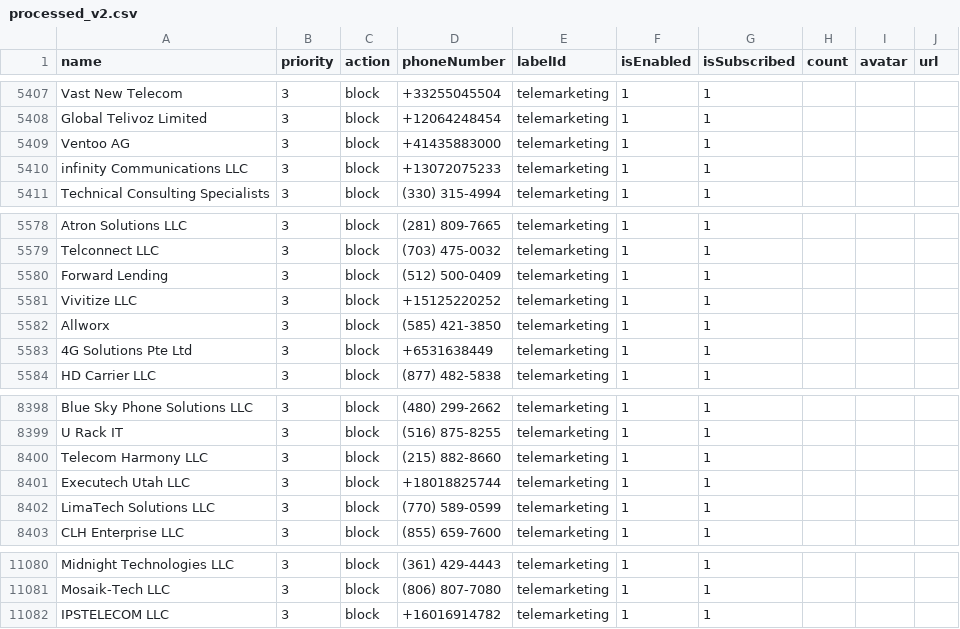
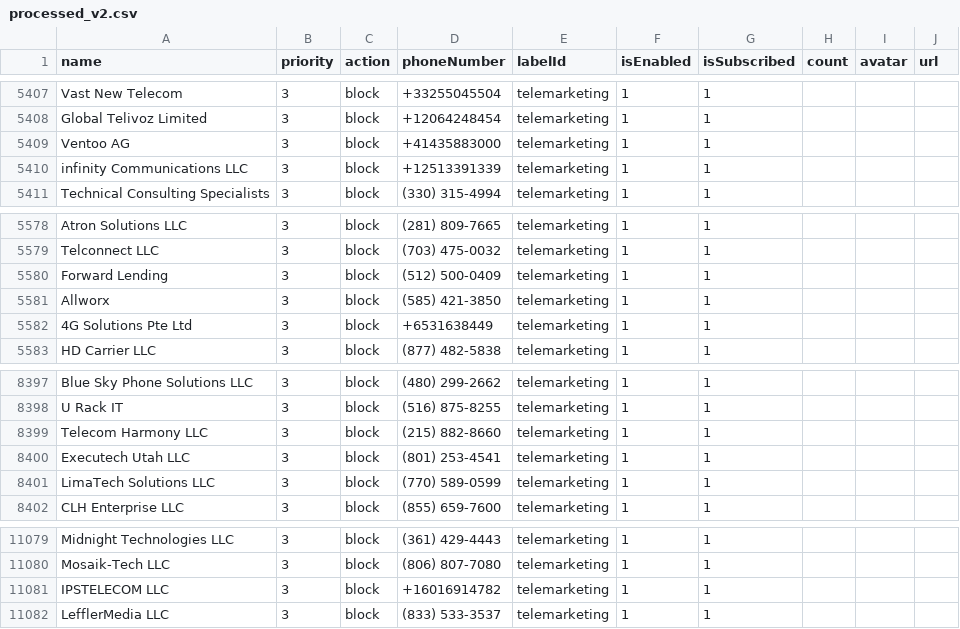
Before and after one commit to haygcao/vccard, a CSV file: US/processed_v2.csv, drawn as a sheet; only a part is shown, gaps mark what is left out.

```diff
--- a/US/processed_v2.csv
+++ b/US/processed_v2.csv
@@ -5409,3 +5409,3 @@ Global Telivoz Limited,3,block,+12064248454,telemarketing,1,1,,,
 Ventoo AG,3,block,+41435883000,telemarketing,1,1,,,
-infinity Communications LLC,3,block,+13072075233,telemarketing,1,1,,,
+infinity Communications LLC,3,block,+12513391339,telemarketing,1,1,,,
 Technical Consulting Specialists,3,block,(330) 315-4994,telemarketing,1,1,,,
@@ -5580,3 +5580,2 @@ Telconnect LLC,3,block,(703) 475-0032,telemarketing,1,1,,,
 Forward Lending,3,block,(512) 500-0409,telemarketing,1,1,,,
-Vivitize LLC,3,block,+15125220252,telemarketing,1,1,,,
 Allworx,3,block,(585) 421-3850,telemarketing,1,1,,,
@@ -8400,3 +8399,3 @@ U Rack IT,3,block,(516) 875-8255,telemarketing,1,1,,,
 Telecom Harmony LLC,3,block,(215) 882-8660,telemarketing,1,1,,,
-Executech Utah LLC,3,block,+18018825744,telemarketing,1,1,,,
+Executech Utah LLC,3,block,(801) 253-4541,telemarketing,1,1,,,
 LimaTech Solutions LLC,3,block,(770) 589-0599,telemarketing,1,1,,,
@@ -11082 +11081,2 @@ Mosaik-Tech LLC,3,block,(806) 807-7080,telemarketing,1,1,,,
 IPSTELECOM LLC,3,block,+16016914782,telemarketing,1,1,,,
+LefflerMedia LLC,3,block,(833) 533-3537,telemarketing,1,1,,,
```
Also changed, not shown: US/processed_data.csv.
